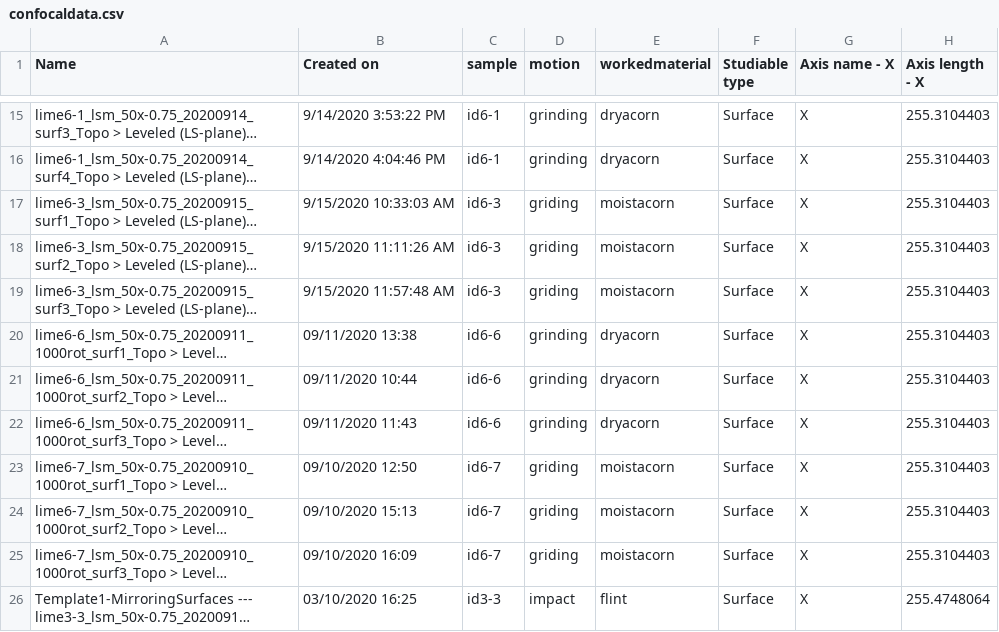
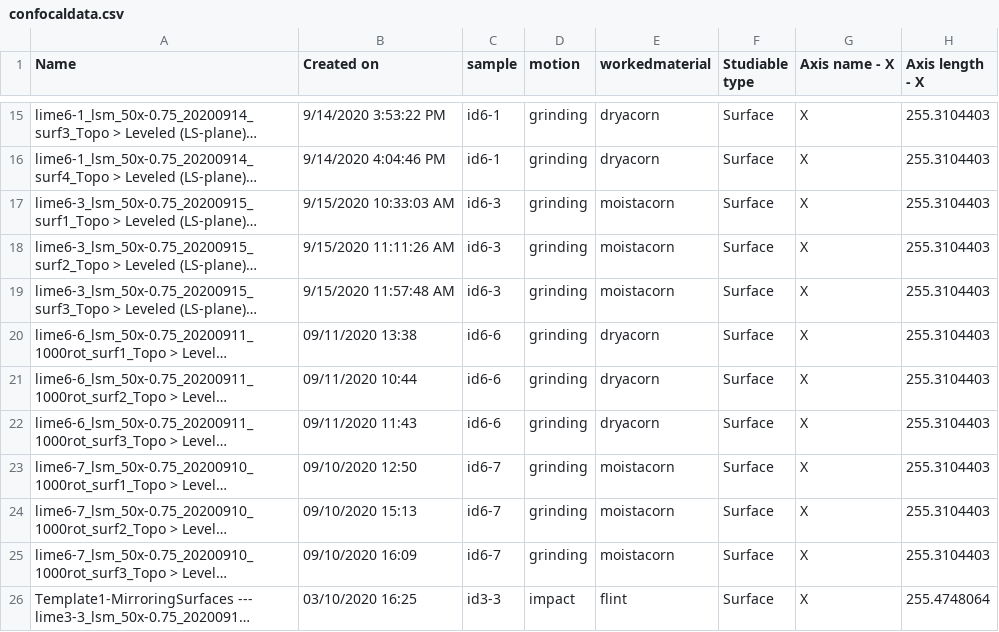
Before and after one commit to jmmarreiros/MechExpGST, a CSV file: analysis/raw_data/confocaldata.csv, drawn as a sheet; only a part is shown, gaps mark what is left out; long unchanged cells end in …; the diff names each change by its address in the sheet, - before the commit and + after, or states it on an @@ line.

```diff
--- a/analysis/raw_data/confocaldata.csv
+++ b/analysis/raw_data/confocaldata.csv
-D17:D19 (motion): griding
+D17:D19 (motion): grinding
-D23:D25 (motion): griding
+D23:D25 (motion): grinding
```
Also changed, not shown: analysis/derived_data/confostats.csv, analysis/derived_data/newslope.csv, 29 other files.
